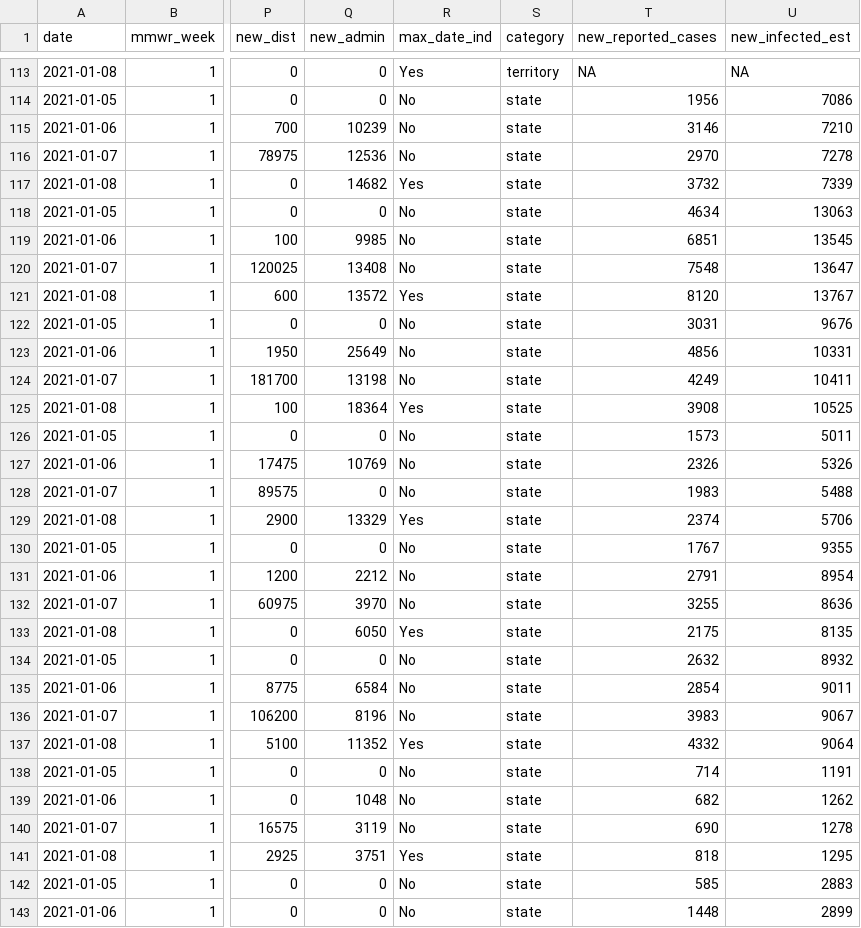
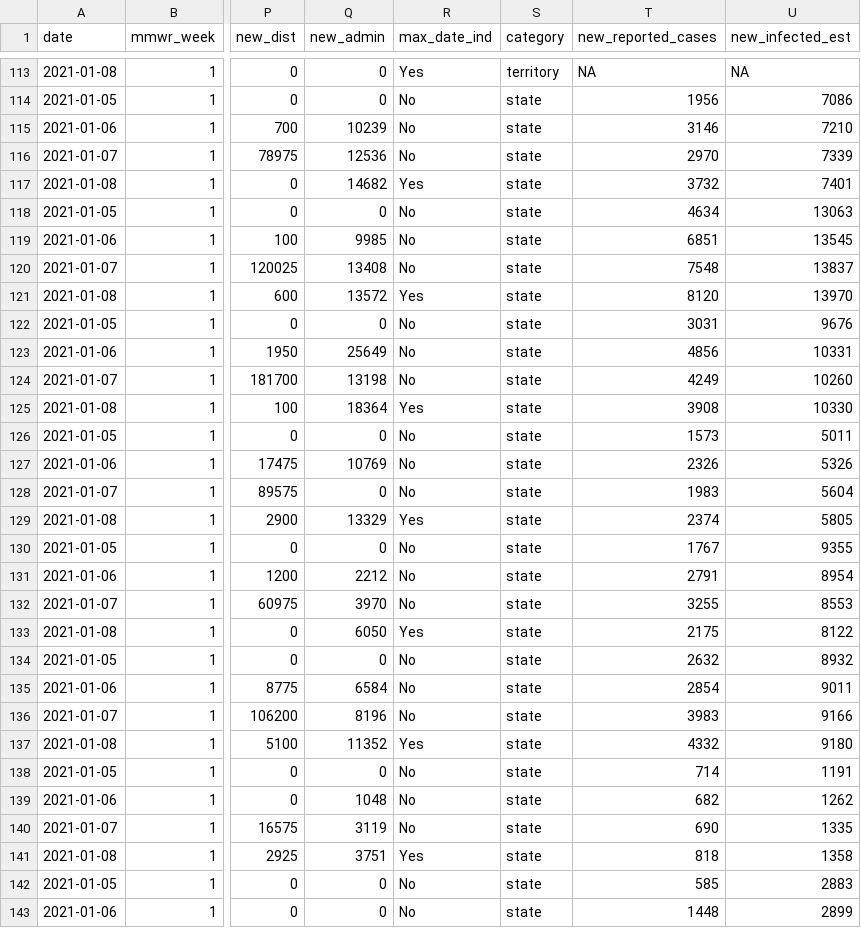
Before and after one commit to ckelly17/Vaccine-Tracker, a CSV file: vaccine_viz.csv, drawn as a sheet; only a part is shown, gaps mark what is left out; the diff covers the shown part only; the diff names each change by its address in the sheet, - before the commit and + after, or states it on an @@ line.

```diff
--- a/vaccine_viz.csv
+++ b/vaccine_viz.csv
-U116 (new_infected_est): 7278
+U116 (new_infected_est): 7339
-U117 (new_infected_est): 7339
+U117 (new_infected_est): 7401
-U120 (new_infected_est): 13647
+U120 (new_infected_est): 13837
-U121 (new_infected_est): 13767
+U121 (new_infected_est): 13970
-U124 (new_infected_est): 10411
+U124 (new_infected_est): 10260
-U125 (new_infected_est): 10525
+U125 (new_infected_est): 10330
-U128 (new_infected_est): 5488
+U128 (new_infected_est): 5604
-U129 (new_infected_est): 5706
+U129 (new_infected_est): 5805
-U132 (new_infected_est): 8636
+U132 (new_infected_est): 8553
-U133 (new_infected_est): 8135
+U133 (new_infected_est): 8122
-U136 (new_infected_est): 9067
+U136 (new_infected_est): 9166
-U137 (new_infected_est): 9064
+U137 (new_infected_est): 9180
-U140 (new_infected_est): 1278
+U140 (new_infected_est): 1335
-U141 (new_infected_est): 1295
+U141 (new_infected_est): 1358
```
Also changed, not shown: 97 edited cells elsewhere in this file, 2 other files.
